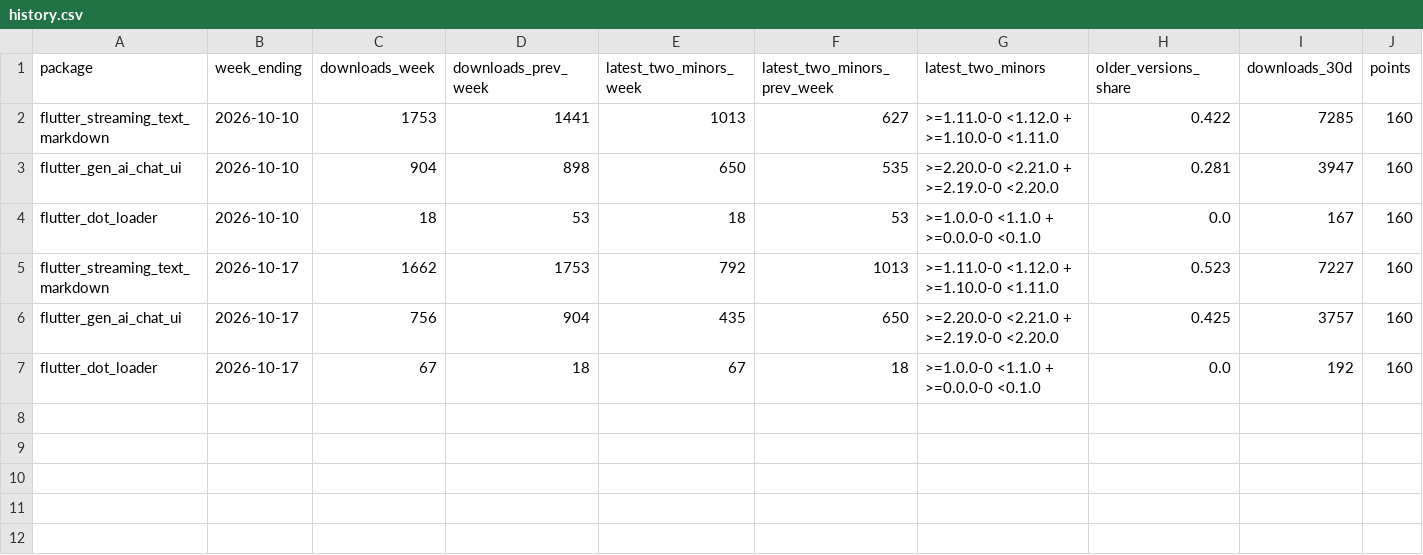
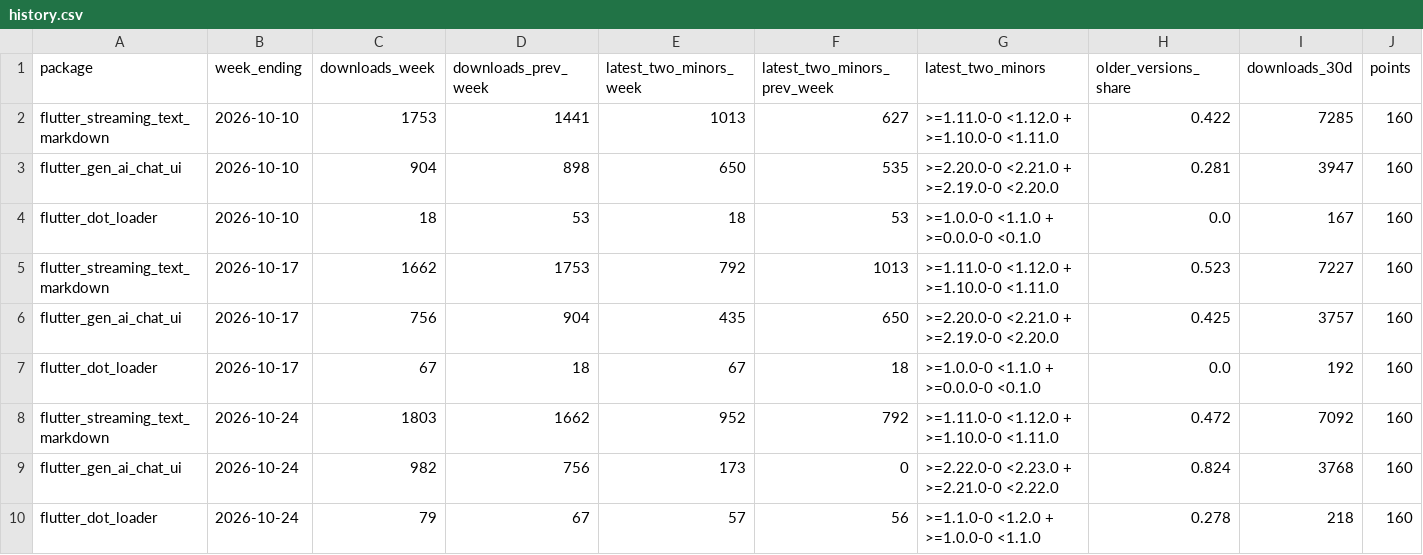
Before and after one commit to hooshyar/flutter_streaming_text_markdown, a CSV file: history.csv, drawn as a sheet; only a part is shown; rows hold the shown columns only; the diff names each change by its address in the sheet, - before the commit and + after, or states it on an @@ line.

```diff
--- a/history.csv
+++ b/history.csv
+row 8: flutter_streaming_text_markdown | 2026-10-24 | 1803 | 1662 | 952 | 792 | >=1.11.0-0 <1.12.0 + >=1.10.0-0 <1.11.0 | 0.472 | 7092 | 160
+row 9: flutter_gen_ai_chat_ui | 2026-10-24 | 982 | 756 | 173 | 0 | >=2.22.0-0 <2.23.0 + >=2.21.0-0 <2.22.0 | 0.824 | 3768 | 160
+row 10: flutter_dot_loader | 2026-10-24 | 79 | 67 | 57 | 56 | >=1.1.0-0 <1.2.0 + >=1.0.0-0 <1.1.0 | 0.278 | 218 | 160
```
Also changed, not shown: 1 other file.
